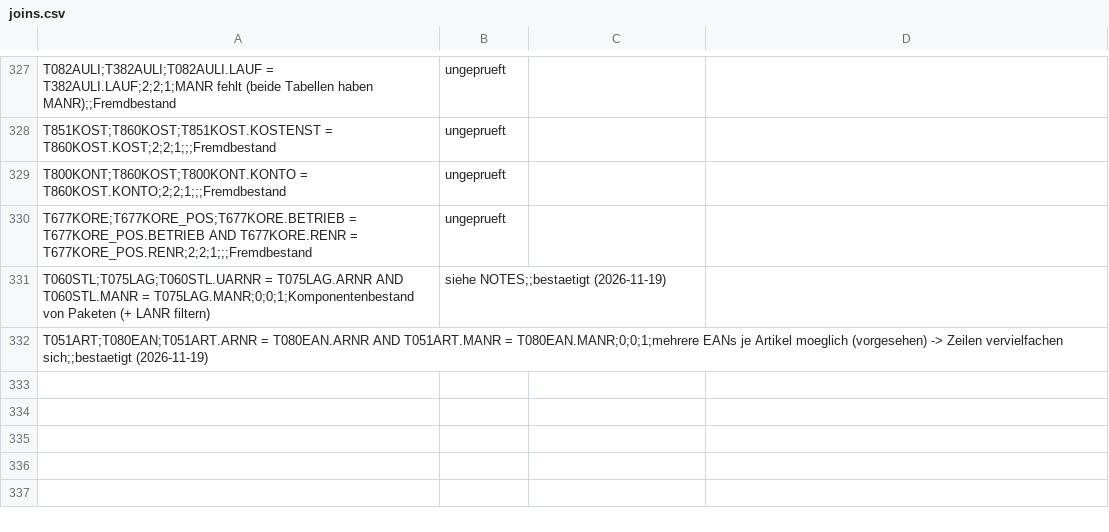
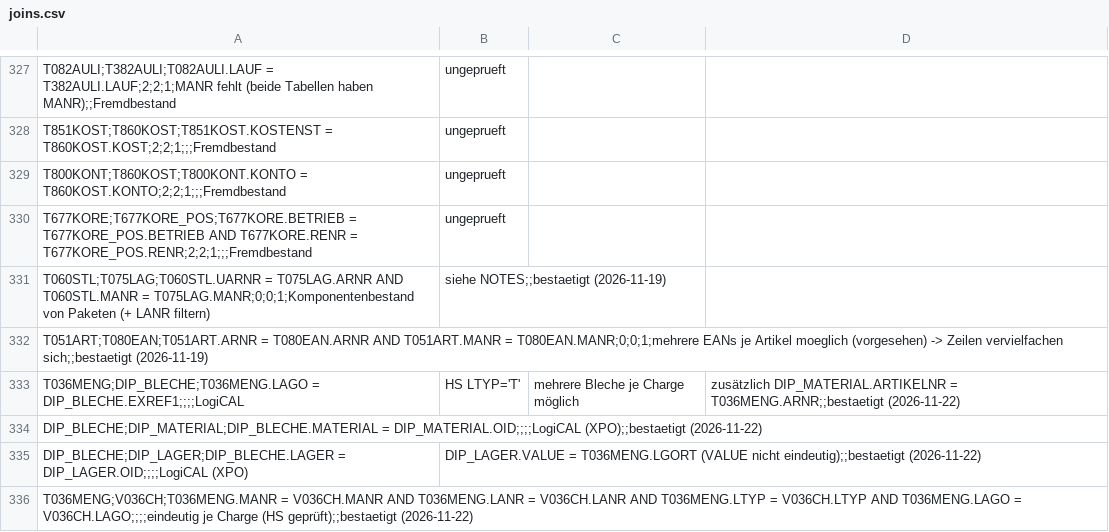
Before and after one commit to dsn27/SHCOracle, a CSV file: schema/joins.csv, drawn as a sheet; only a part is shown, gaps mark what is left out.

```diff
--- a/schema/joins.csv
+++ b/schema/joins.csv
@@ -332 +332,5 @@ T060STL;T075LAG;T060STL.UARNR = T075LAG.ARNR AND T060STL.MANR = T075LAG.MANR;0;0
 T051ART;T080EAN;T051ART.ARNR = T080EAN.ARNR AND T051ART.MANR = T080EAN.MANR;0;0;1;mehrere EANs je Artikel moeglich (vorgesehen) -> Zeilen vervielfachen sich;;bestaetigt (2026-11-19)
+T036MENG;DIP_BLECHE;T036MENG.LAGO = DIP_BLECHE.EXREF1;;;;LogiCAL, HS LTYP='T', mehrere Bleche je Charge möglich, zusätzlich DIP_MATERIAL.ARTIKELNR = T036MENG.ARNR;;bestaetigt (2026-11-22)
+DIP_BLECHE;DIP_MATERIAL;DIP_BLECHE.MATERIAL = DIP_MATERIAL.OID;;;;LogiCAL (XPO);;bestaetigt (2026-11-22)
+DIP_BLECHE;DIP_LAGER;DIP_BLECHE.LAGER = DIP_LAGER.OID;;;;LogiCAL (XPO), DIP_LAGER.VALUE = T036MENG.LGORT (VALUE nicht eindeutig);;bestaetigt (2026-11-22)
+T036MENG;V036CH;T036MENG.MANR = V036CH.MANR AND T036MENG.LANR = V036CH.LANR AND T036MENG.LTYP = V036CH.LTYP AND T036MENG.LAGO = V036CH.LAGO;;;;eindeutig je Charge (HS geprüft);;bestaetigt (2026-11-22)
```
Also changed, not shown: 2 other files.
